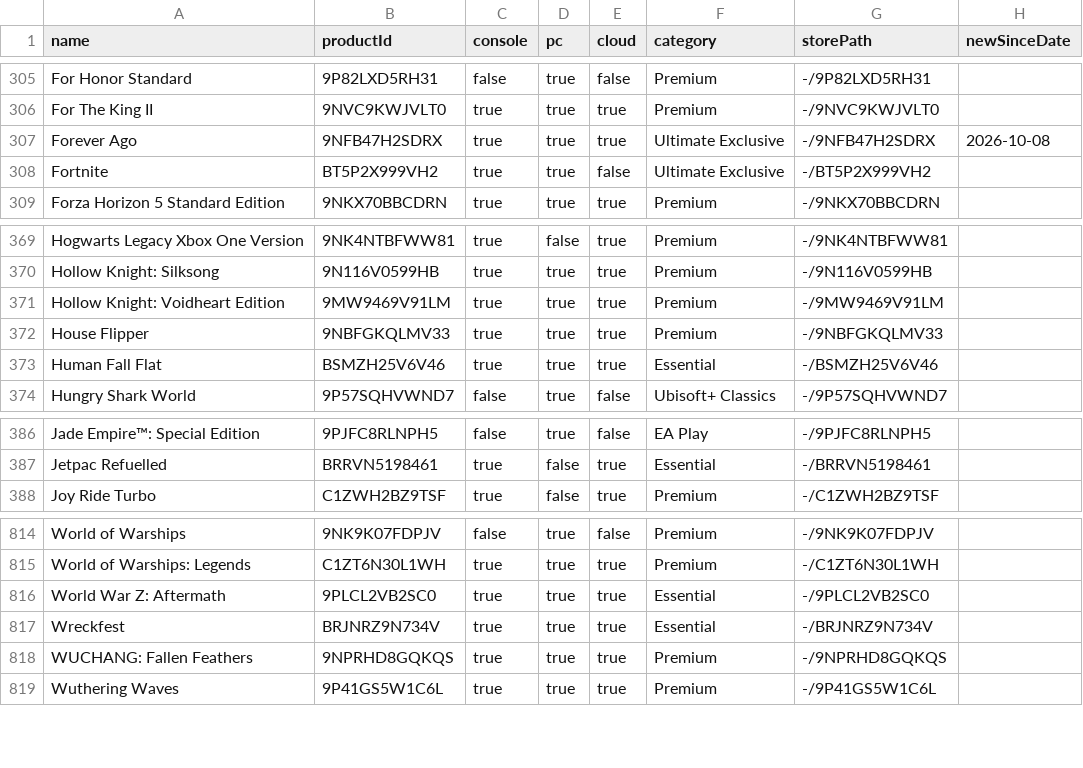
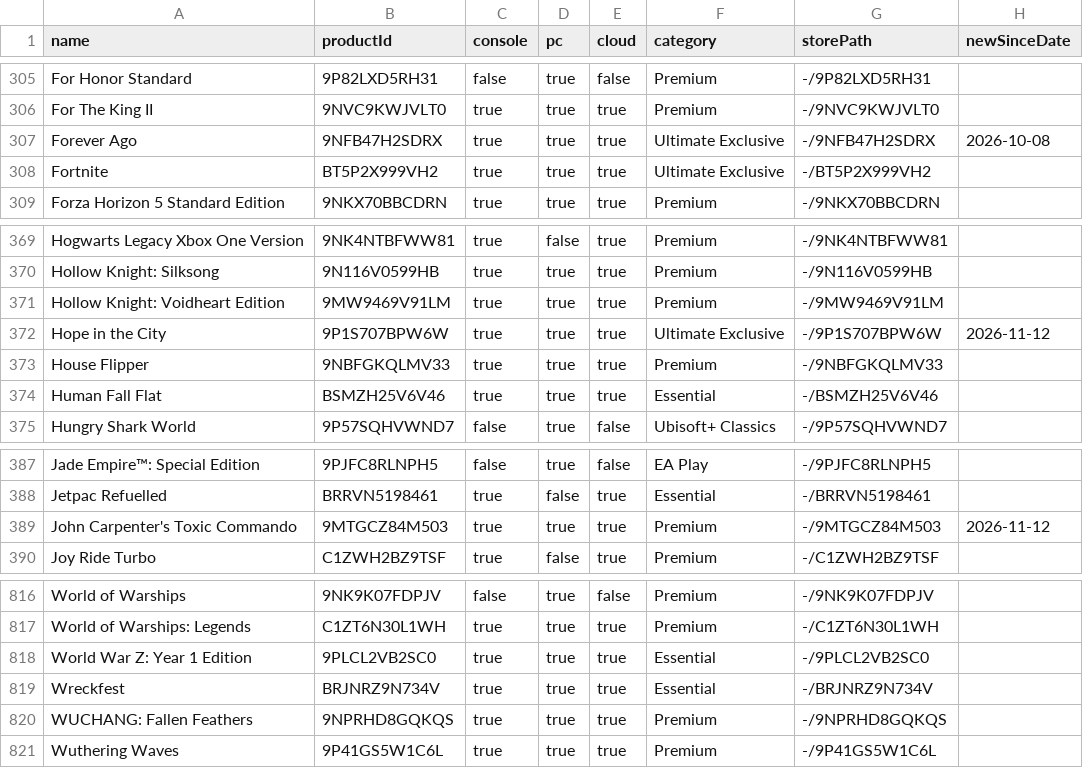
Before and after one commit to ninnex/xbox-gamepass-only-ultimate, a CSV file: data/ultimate.csv, drawn as a sheet; only a part is shown, gaps mark what is left out.

```diff
--- a/data/ultimate.csv
+++ b/data/ultimate.csv
@@ -307,3 +307,3 @@ For The King II,9NVC9KWJVLT0,true,true,true,Premium,-/9NVC9KWJVLT0,
 Forever Ago,9NFB47H2SDRX,true,true,true,Ultimate Exclusive,-/9NFB47H2SDRX,2026-10-08
-Fortnite,BT5P2X999VH2,true,true,false,Ultimate Exclusive,-/BT5P2X999VH2,
+Fortnite,BT5P2X999VH2,true,true,true,Ultimate Exclusive,-/BT5P2X999VH2,
 Forza Horizon 5 Standard Edition,9NKX70BBCDRN,true,true,true,Premium,-/9NKX70BBCDRN,
@@ -371,2 +371,3 @@ Hollow Knight: Silksong,9N116V0599HB,true,true,true,Premium,-/9N116V0599HB,
 Hollow Knight: Voidheart Edition,9MW9469V91LM,true,true,true,Premium,-/9MW9469V91LM,
+Hope in the City,9P1S707BPW6W,true,true,true,Ultimate Exclusive,-/9P1S707BPW6W,2026-11-12
 House Flipper,9NBFGKQLMV33,true,true,true,Premium,-/9NBFGKQLMV33,
@@ -387,2 +388,3 @@ Jade Empire™: Special Edition,9PJFC8RLNPH5,false,true,false,EA Play,-/9PJFC8RL
 Jetpac Refuelled,BRRVN5198461,true,false,true,Essential,-/BRRVN5198461,
+John Carpenter's Toxic Commando,9MTGCZ84M503,true,true,true,Premium,-/9MTGCZ84M503,2026-11-12
 Joy Ride Turbo,C1ZWH2BZ9TSF,true,false,true,Premium,-/C1ZWH2BZ9TSF,
@@ -815,3 +817,3 @@ World of Warships,9NK9K07FDPJV,false,true,false,Premium,-/9NK9K07FDPJV,
 World of Warships: Legends,C1ZT6N30L1WH,true,true,true,Premium,-/C1ZT6N30L1WH,
-World War Z: Aftermath,9PLCL2VB2SC0,true,true,true,Essential,-/9PLCL2VB2SC0,
+World War Z: Year 1 Edition,9PLCL2VB2SC0,true,true,true,Essential,-/9PLCL2VB2SC0,
 Wreckfest,BRJNRZ9N734V,true,true,true,Essential,-/BRJNRZ9N734V,
```
Also changed, not shown: data/essential.csv, data/premium.csv, 3 other files.
